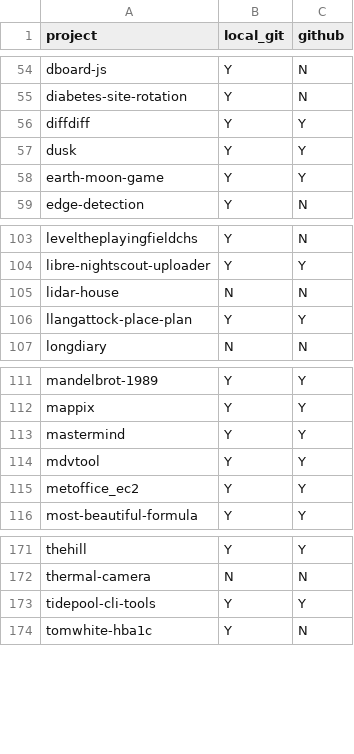
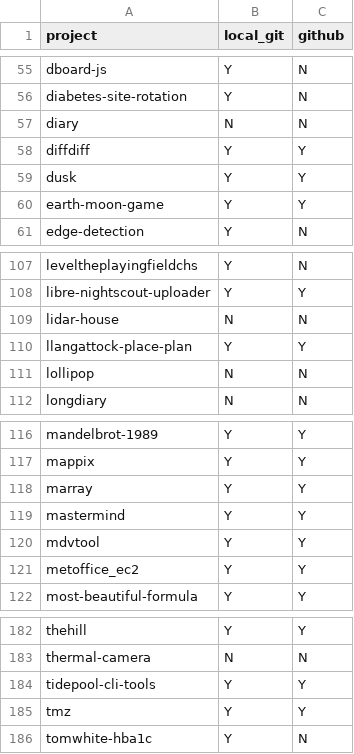
Before and after one commit to tomwhite/project-curation, a CSV file: data/git-status.csv, drawn as a sheet; only a part is shown, gaps mark what is left out; the diff covers the shown part only; the diff names each change by its address in the sheet, - before the commit and + after, or states it on an @@ line.

```diff
--- a/data/git-status.csv
+++ b/data/git-status.csv
+row 57: diary | N | N
+row 111: lollipop | N | N
+row 118: marray | Y | Y
+row 185: tmz | Y | Y
```
Also changed, not shown: 8 added rows elsewhere in this file, data/git-commits.csv, data/projects-db-final.csv, 3 other files.
